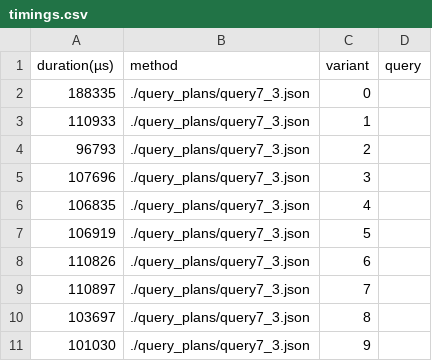
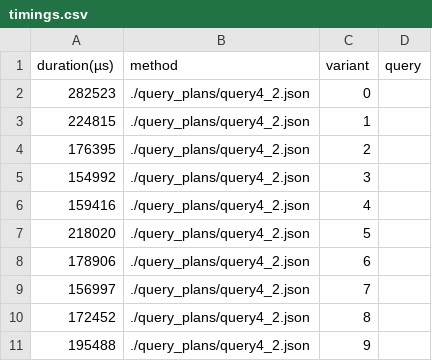
Before and after one commit to MaxVG-1849095/code-reproducability-yannakakis, a CSV file: max_experiments/imdb/timings.csv, drawn as a sheet.

```diff
--- a/max_experiments/imdb/timings.csv
+++ b/max_experiments/imdb/timings.csv
@@ -1,11 +1,11 @@
 duration(µs),method,variant,query
-188335,./query_plans/query7_3.json,0
-110933,./query_plans/query7_3.json,1
-96793,./query_plans/query7_3.json,2
-107696,./query_plans/query7_3.json,3
-106835,./query_plans/query7_3.json,4
-106919,./query_plans/query7_3.json,5
-110826,./query_plans/query7_3.json,6
-110897,./query_plans/query7_3.json,7
-103697,./query_plans/query7_3.json,8
-101030,./query_plans/query7_3.json,9
+282523,./query_plans/query4_2.json,0
+224815,./query_plans/query4_2.json,1
+176395,./query_plans/query4_2.json,2
+154992,./query_plans/query4_2.json,3
+159416,./query_plans/query4_2.json,4
+218020,./query_plans/query4_2.json,5
+178906,./query_plans/query4_2.json,6
+156997,./query_plans/query4_2.json,7
+172452,./query_plans/query4_2.json,8
+195488,./query_plans/query4_2.json,9
```
Also changed, not shown: 24 other files.
